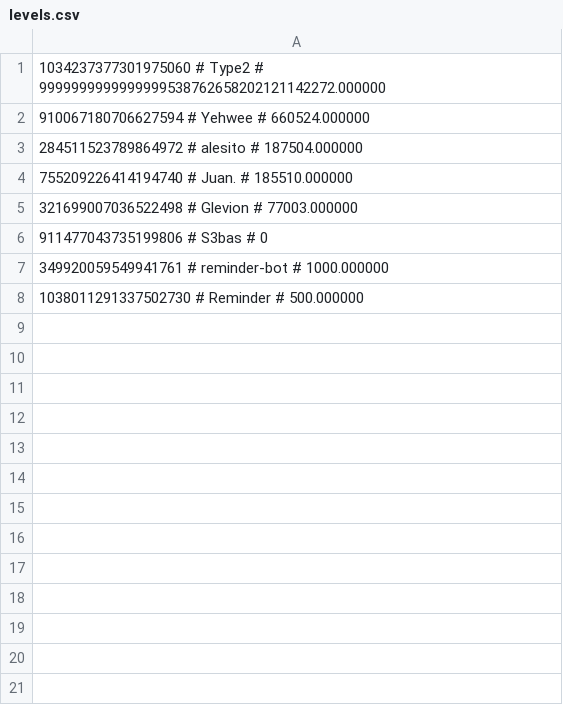
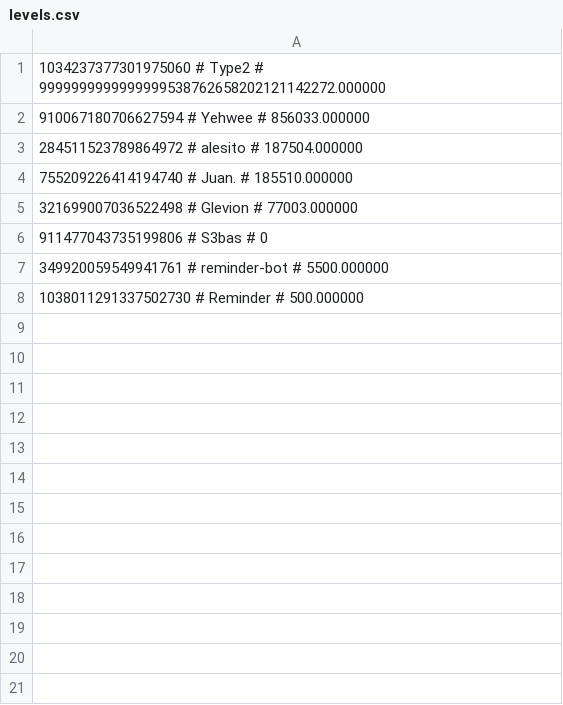
Before and after one commit to treel0ver/Type, a CSV file: database/levels.csv, drawn as a sheet; only a part is shown; the diff covers the shown part only.

```diff
--- a/database/levels.csv
+++ b/database/levels.csv
@@ -1,3 +1,3 @@
 1034237377301975060 # Type2 # 9999999999999999538762658202121142272.000000
-910067180706627594 # Yehwee # 660524.000000
+910067180706627594 # Yehwee # 856033.000000
 284511523789864972 # alesito # 187504.000000
@@ -6,3 +6,16 @@
 911477043735199806 # S3bas # 0
-349920059549941761 # reminder-bot # 1000.000000
+349920059549941761 # reminder-bot # 5500.000000
 1038011291337502730 # Reminder # 500.000000
+
+
+
+
+
+
+
+
+
+
+
+
+
```
Also changed, not shown: 58 added rows elsewhere in this file, 2 other files.
